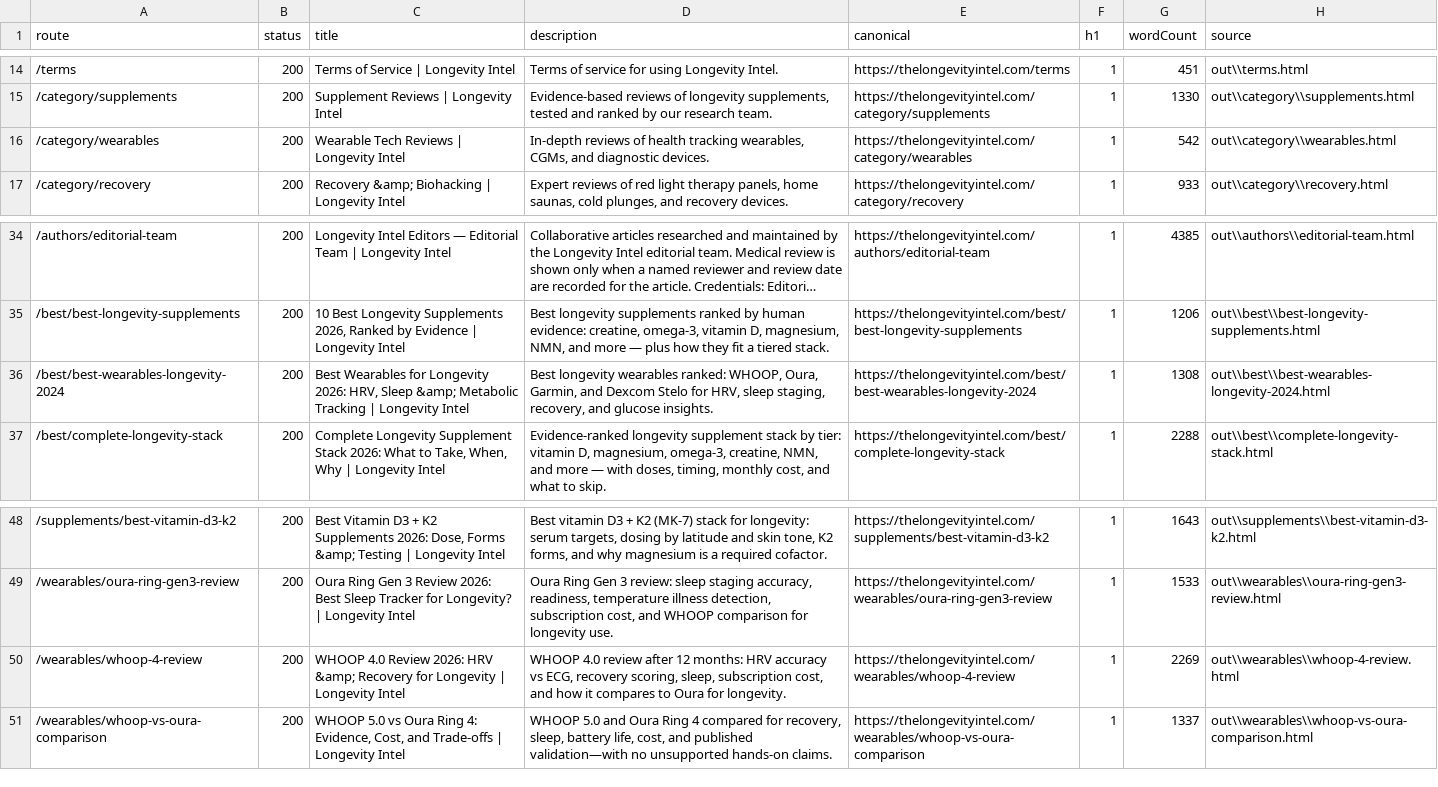
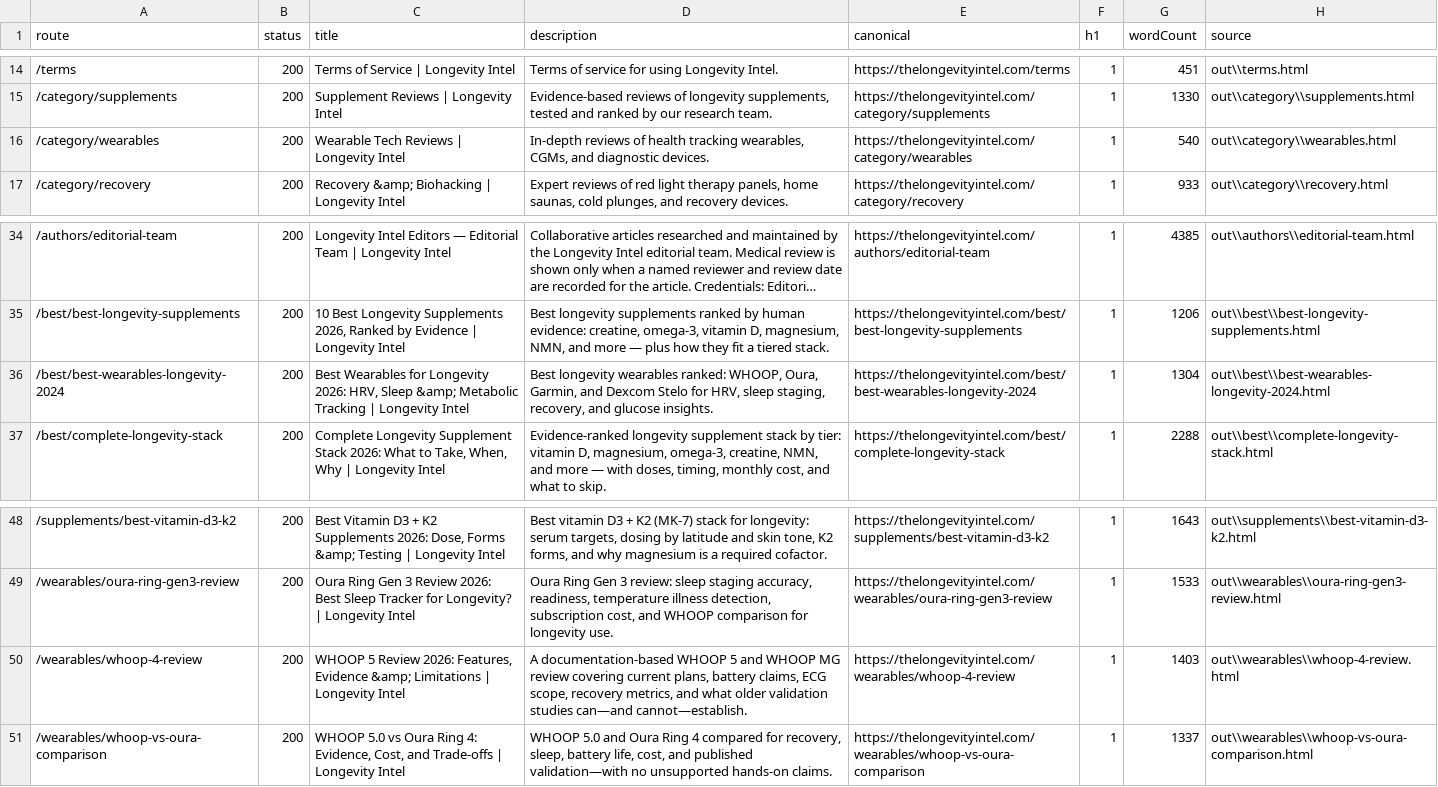
Before and after one commit to hardcor3nl/longevitylab, a CSV file: docs/seo-recovery/url-inventory.csv, drawn as a sheet; only a part is shown, gaps mark what is left out; long unchanged cells end in ….

```diff
--- a/docs/seo-recovery/url-inventory.csv
+++ b/docs/seo-recovery/url-inventory.csv
@@ -15,3 +15,3 @@ route,status,title,description,canonical,h1,wordCount,source
 "/category/supplements",200,"Supplement Reviews | Longevity Intel","Evidence-based reviews of longevity supplements, tested and ranked by our research team.","https://thelongevityintel.com/category/supplements",1,1330,"out\\category\\supplements.html"
-"/category/wearables",200,"Wearable Tech Reviews | Longevity Intel","In-depth reviews of health tracking wearables, CGMs, and diagnostic devices.","https://thelongevityintel.com/category/wearables",1,542,"out\\category\\wearables.html"
+"/category/wearables",200,"Wearable Tech Reviews | Longevity Intel","In-depth reviews of health tracking wearables, CGMs, and diagnostic devices.","https://thelongevityintel.com/category/wearables",1,540,"out\\category\\wearables.html"
 "/category/recovery",200,"Recovery &amp; Biohacking | Longevity Intel","Expert reviews of red light therapy panels, home saunas, cold plunges, and recovery devices.","https://thelongevityintel.com/category/recovery",1,933,"out\\category\\recovery.html"
@@ -35,3 +35,3 @@ route,status,title,description,canonical,h1,wordCount,source
 "/best/best-longevity-supplements",200,"10 Best Longevity Supplements 2026, Ranked by Evidence | Longevity Intel","Best longevity supplements ranked by human evidence: creatine, omega-3, vitamin D, magnesium, NMN, and more — plus how they fit a tiered stack.","https://thelongevityintel.com/best/best-longevity-supplements",1,1206,"out\\best\\best-longevity-supplements.html"
-"/best/best-wearables-longevity-2024",200,"Best Wearables for Longevity 2026: HRV, Sleep &amp; Metabolic Tracking | Longevity Intel","Best longevity wearables ranked: WHOOP, Oura, Garmin, and Dexcom Stelo for HRV, sleep staging, recovery, and glucose insights.","https://thelongevityintel.com/best/best-wearables-longevity-2024",1,1308,"out\\best\\best-wearables-longevity-2024.html"
+"/best/best-wearables-longevity-2024",200,"Best Wearables for Longevity 2026: HRV, Sleep &amp; Metabolic Tracking | Longevity Intel","Best longevity wearables ranked: WHOOP, Oura, Garmin, and Dexcom Stelo for HRV, sleep staging, recovery, and glucose insights.","https://thelongevityintel.com/best/best-wearables-longevity-2024",1,1304,"out\\best\\best-wearables-longevity-2024.html"
 "/best/complete-longevity-stack",200,"Complete Longevity Supplement Stack 2026: What to Take, When, Why | Longevity Intel","Evidence-ranked longevity supplement stack by tier: vitamin D, magnesium, omega-3, creatine, NMN, and more — with doses, timing, monthly cost, and what to skip.","https://thelongevityintel.com/best/complete-longevity-stack",1,2288,"out\\best\\complete-longevity-stack.html"
@@ -49,3 +49,3 @@ route,status,title,description,canonical,h1,wordCount,source
 "/wearables/oura-ring-gen3-review",200,"Oura Ring Gen 3 Review 2026: Best Sleep Tracker for Longevity? | Longevity Intel","Oura Ring Gen 3 review: sleep staging accuracy, readiness, temperature illness detection, subscription cost, and WHOOP comparison for longevity use.","https://thelongevityintel.com/wearables/oura-ring-gen3-review",1,1533,"out\\wearables\\oura-ring-gen3-review.html"
-"/wearables/whoop-4-review",200,"WHOOP 4.0 Review 2026: HRV &amp; Recovery for Longevity | Longevity Intel","WHOOP 4.0 review after 12 months: HRV accuracy vs ECG, recovery scoring, sleep, subscription cost, and how it compares to Oura for longevity.","https://thelongevityintel.com/wearables/whoop-4-review",1,2269,"out\\wearables\\whoop-4-review.html"
+"/wearables/whoop-4-review",200,"WHOOP 5 Review 2026: Features, Evidence &amp; Limitations | Longevity Intel","A documentation-based WHOOP 5 and WHOOP MG review covering current plans, battery claims, ECG scope, recovery metrics, and what older validation studies can—and cannot—establish.","https://thelongevityintel.com/wearables/whoop-4-review",1,1403,"out\\wearables\\whoop-4-review.html"
 "/wearables/whoop-vs-oura-comparison",200,"WHOOP 5.0 vs Oura Ring 4: Evidence, Cost, and Trade-offs | Longevity Intel","WHOOP 5.0 and Oura Ring 4 compared for recovery, sleep, battery life, cost, and published validation—with no unsupported hands-on claims.","https://thelongevityintel.com/wearables/whoop-vs-oura-comparison",1,1337,"out\\wearables\\whoop-vs-oura-comparison.html"
```
Also changed, not shown: docs/seo-recovery/claims-audit.csv, docs/seo-recovery/competitor-gap.csv, 7 other files.
